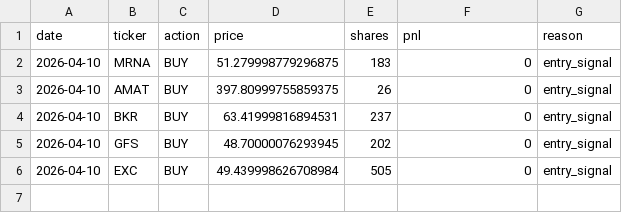
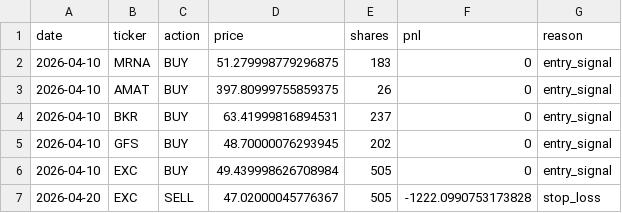
Before and after one commit to AakashMandyam/stock-scanner, a CSV file: trades.csv, drawn as a sheet; the diff names each change by its address in the sheet, - before the commit and + after, or states it on an @@ line.

```diff
--- a/trades.csv
+++ b/trades.csv
+row 7: 2026-04-20 | EXC | SELL | 47.02000045776367 | 505 | -1222.0990753173828 | stop_loss
```
Also changed, not shown: scan_log.csv, 2 other files.
